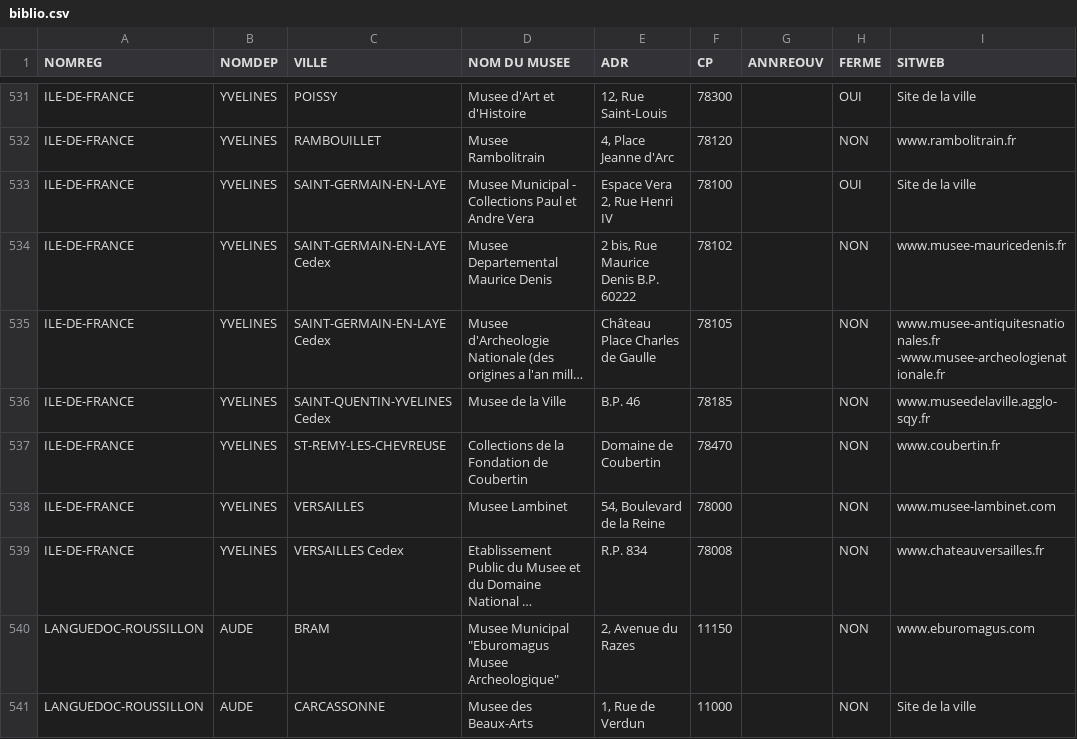
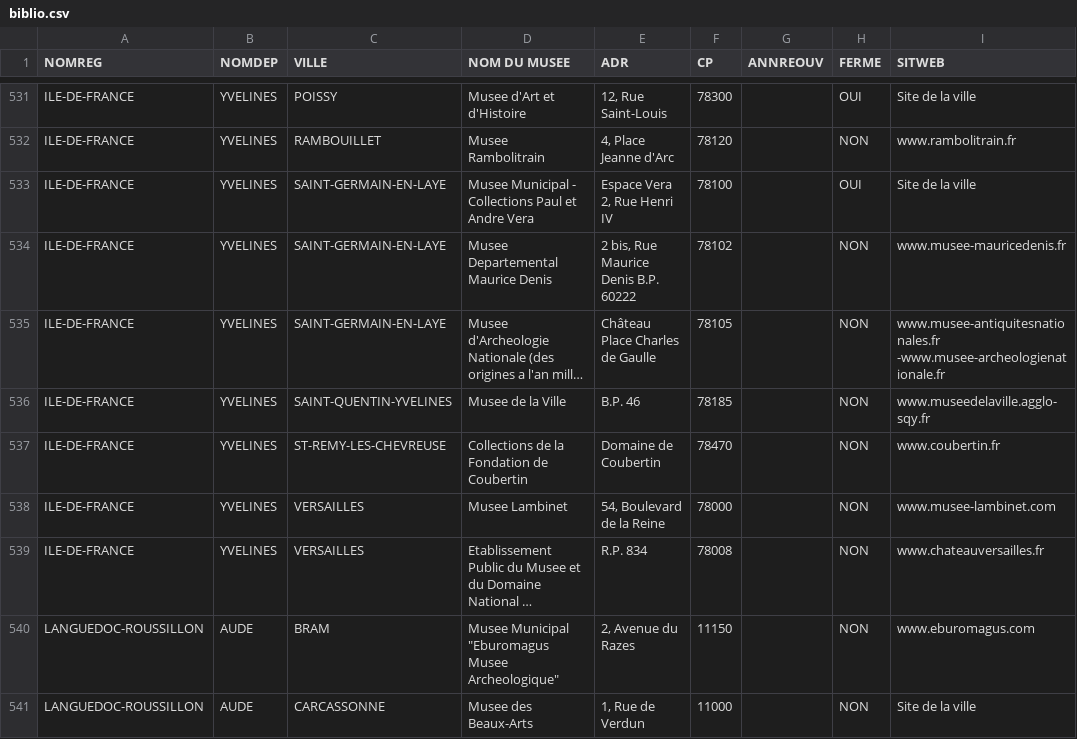
Before and after one commit to ProjetsGroupe2/TP_Gestion_Musees, a CSV file: GestionMusees/biblio.csv, drawn as a sheet; only a part is shown, gaps mark what is left out; long unchanged cells end in …; the diff covers the shown part only; the diff names each change by its address in the sheet, - before the commit and + after, or states it on an @@ line.

```diff
--- a/GestionMusees/biblio.csv
+++ b/GestionMusees/biblio.csv
-C534:C535 (VILLE): SAINT-GERMAIN-EN-LAYE Cedex
+C534:C535 (VILLE): SAINT-GERMAIN-EN-LAYE
-C536 (VILLE): SAINT-QUENTIN-YVELINES Cedex
+C536 (VILLE): SAINT-QUENTIN-YVELINES
-C539 (VILLE): VERSAILLES Cedex
+C539 (VILLE): VERSAILLES
```
Also changed, not shown: 119 edited cells elsewhere in this file, 3 other files.
